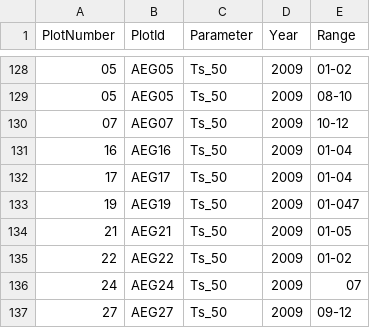
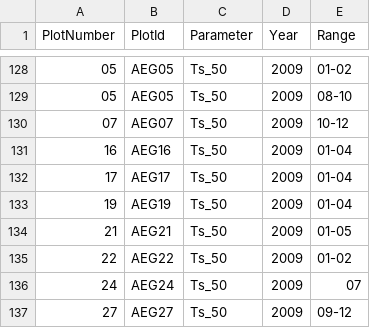
Before and after one commit to environmentalinformatics-marburg/julendat, a CSV file: src/julendat/scripts/check/aeg_revised_reloaded.csv, drawn as a sheet; only a part is shown, gaps mark what is left out.

```diff
--- a/src/julendat/scripts/check/aeg_revised_reloaded.csv
+++ b/src/julendat/scripts/check/aeg_revised_reloaded.csv
@@ -132,3 +132,3 @@ PlotNumber,PlotId,Parameter, Year, Range
 17,AEG17,Ts_50,2009,01-04
-19,AEG19,Ts_50,2009,01-047
+19,AEG19,Ts_50,2009,01-04
 21,AEG21,Ts_50,2009,01-05
```
Also changed, not shown: 2 other files.
